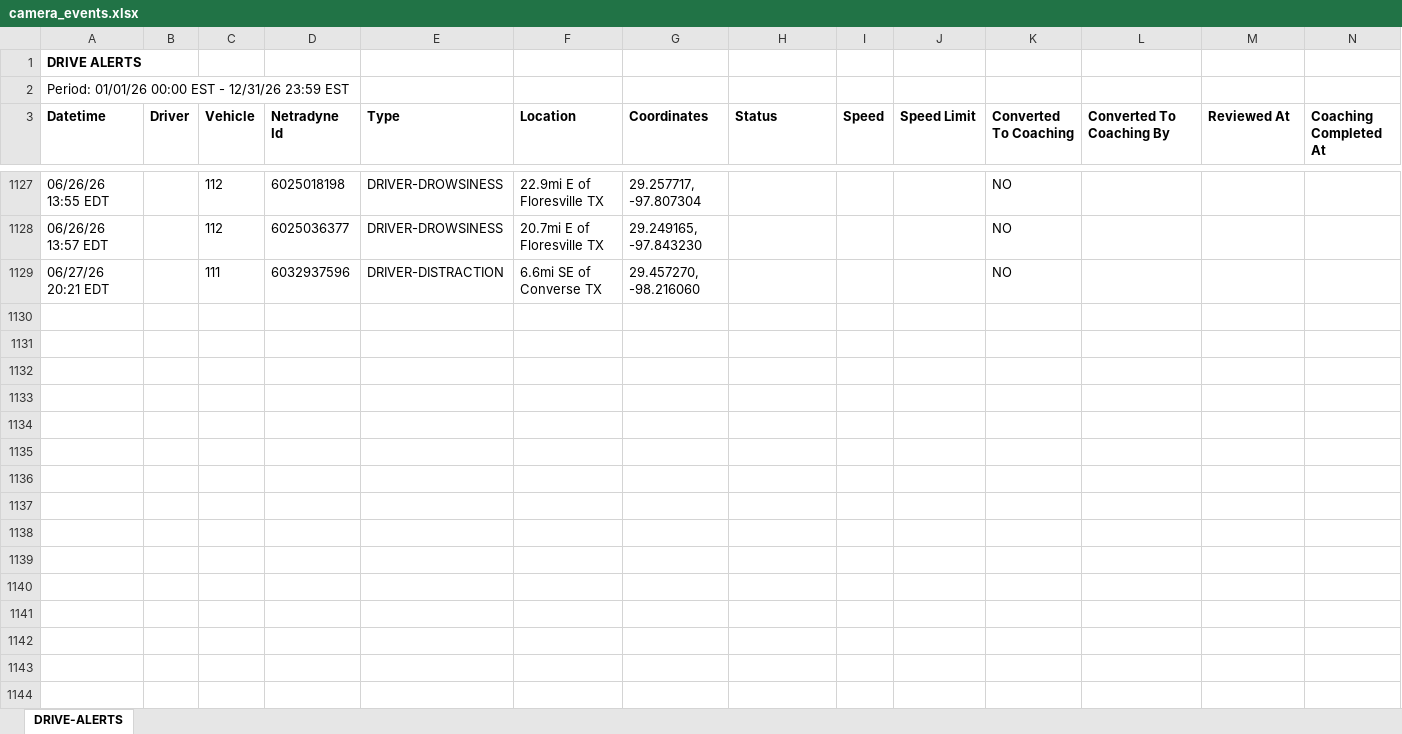
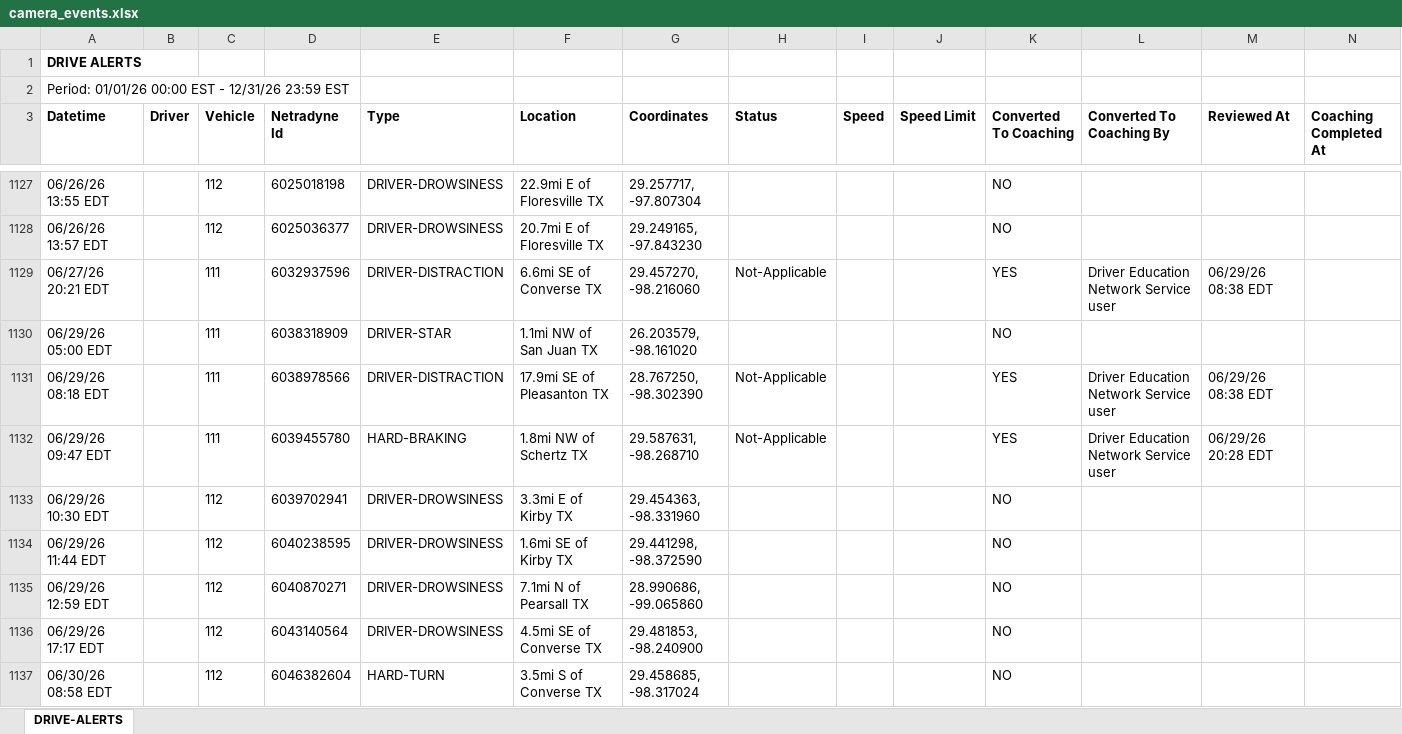
Before and after one commit to jmullins-DEN/Mott-s-Wrecker-Service, an Excel workbook: camera_events.xlsx, sheet DRIVE-ALERTS, drawn as a sheet; only a part is shown, gaps mark what is left out; values as stored, in another font and other column widths than the file's, no borders; the diff covers the shown part only; the diff names each change by its address in the sheet, - before the commit and + after, or states it on an @@ line.

Commit message:
Weekly data update: camera_events.xlsx

```diff
--- a/camera_events.xlsx (sheet DRIVE-ALERTS)
+++ b/camera_events.xlsx (sheet DRIVE-ALERTS)
-H1129 (Status): (empty)
+H1129 (Status): Not-Applicable
-K1129 (Converted To Coaching): NO
+K1129 (Converted To Coaching): YES
-L1129 (Converted To Coaching By): (empty)
+L1129 (Converted To Coaching By): Driver Education Network Service user
-M1129 (Reviewed At): (empty)
+M1129 (Reviewed At): 06/29/26 08:38 EDT
+row 1130: 06/29/26 05:00 EDT |  | 111 | 6038318909 | DRIVER-STAR | 1.1mi NW of San Juan TX | 26.203579, -98.161020 |  |  |  | NO
+row 1131: 06/29/26 08:18 EDT |  | 111 | 6038978566 | DRIVER-DISTRACTION | 17.9mi SE of Pleasanton TX | 28.767250, -98.302390 | Not-Applicable |  |  | YES | Driver Education Network Service user | 06/29/26 08:38 EDT
+row 1132: 06/29/26 09:47 EDT |  | 111 | 6039455780 | HARD-BRAKING | 1.8mi NW of Schertz TX | 29.587631, -98.268710 | Not-Applicable |  |  | YES | Driver Education Network Service user | 06/29/26 20:28 EDT
+row 1133: 06/29/26 10:30 EDT |  | 112 | 6039702941 | DRIVER-DROWSINESS | 3.3mi E of Kirby TX | 29.454363, -98.331960 |  |  |  | NO
+row 1134: 06/29/26 11:44 EDT |  | 112 | 6040238595 | DRIVER-DROWSINESS | 1.6mi SE of Kirby TX | 29.441298, -98.372590 |  |  |  | NO
+row 1135: 06/29/26 12:59 EDT |  | 112 | 6040870271 | DRIVER-DROWSINESS | 7.1mi N of Pearsall TX | 28.990686, -99.065860 |  |  |  | NO
+row 1136: 06/29/26 17:17 EDT |  | 112 | 6043140564 | DRIVER-DROWSINESS | 4.5mi SE of Converse TX | 29.481853, -98.240900 |  |  |  | NO
+row 1137: 06/30/26 08:58 EDT |  | 112 | 6046382604 | HARD-TURN | 3.5mi S of Converse TX | 29.458685, -98.317024 |  |  |  | NO
```
Also changed, not shown: 33 added rows and 1 moved row elsewhere in this sheet.
